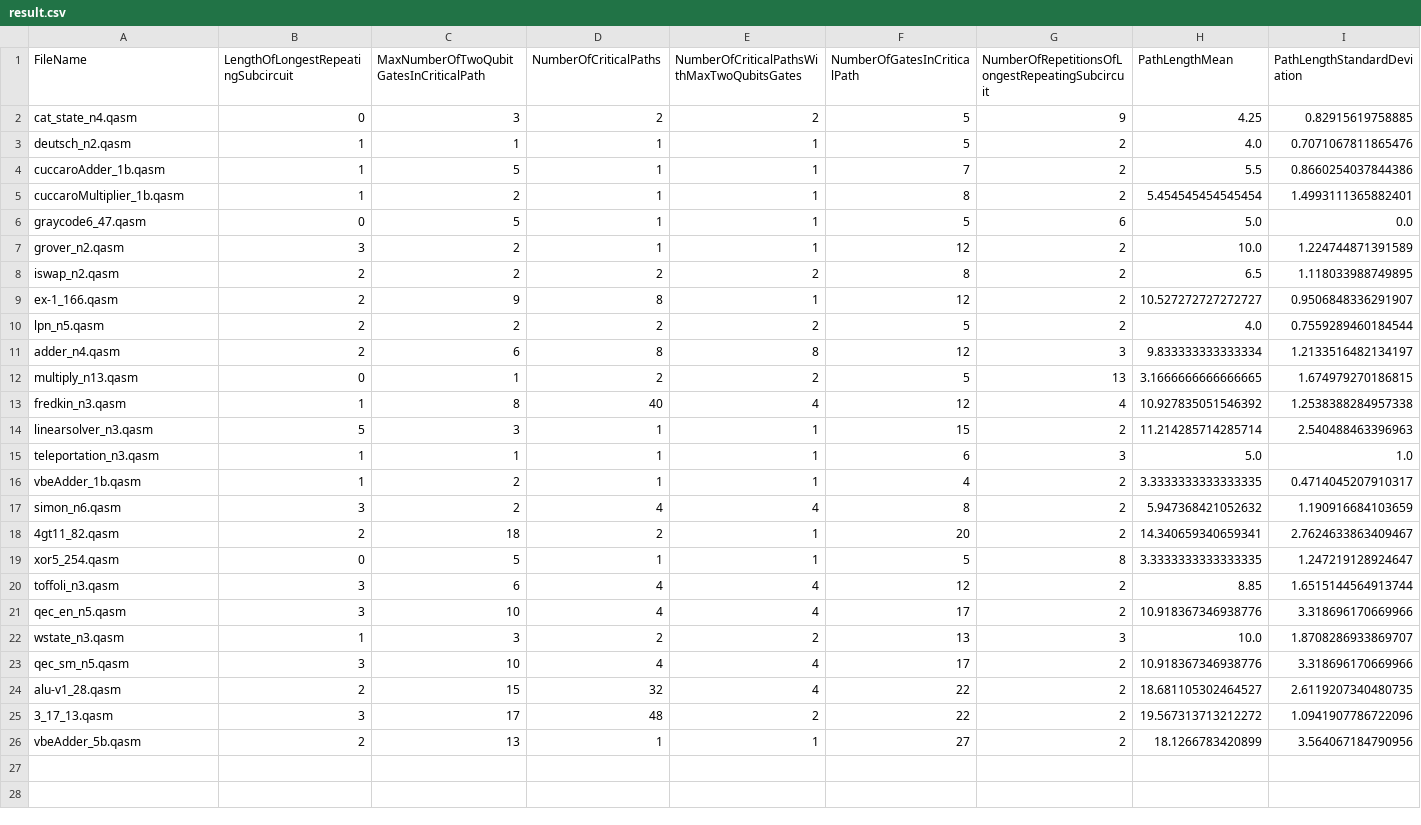
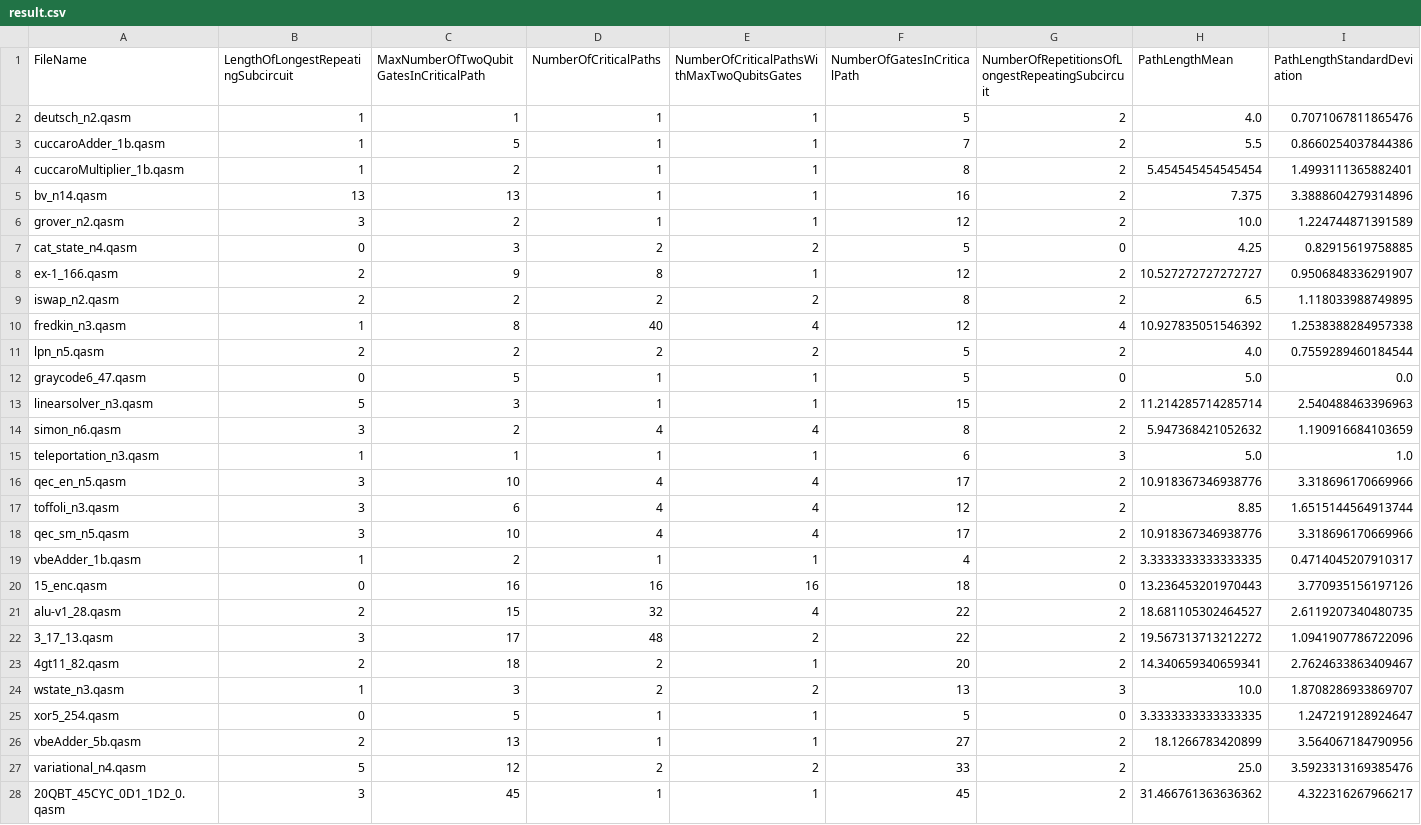
Before and after one commit to QuTech-Delft/cQASM-tools, a CSV file: result.csv, drawn as a sheet; only a part is shown; removed rows and columns are numbered as before the commit, all else as after; rows hold the shown columns only; the diff covers the shown part only; the diff names each change by its address in the sheet, - before the commit and + after, or states it on an @@ line.

```diff
--- a/result.csv
+++ b/result.csv
-row 2: cat_state_n4.qasm | 0 | 3 | 2 | 2 | 5 | 9 | 4.25 | 0.82915619758885
-row 6: graycode6_47.qasm | 0 | 5 | 1 | 1 | 5 | 6 | 5.0 | 0.0
+row 5: bv_n14.qasm | 13 | 13 | 1 | 1 | 16 | 2 | 7.375 | 3.3888604279314896
+row 7: cat_state_n4.qasm | 0 | 3 | 2 | 2 | 5 | 0 | 4.25 | 0.82915619758885
@@ row 9 moved to row 8: ex-1_166.qasm @@
@@ row 13 moved to row 10: fredkin_n3.qasm @@
@@ row 11 moved to row 30: adder_n4.qasm @@
-row 12: multiply_n13.qasm | 0 | 1 | 2 | 2 | 5 | 13 | 3.1666666666666665 | 1.674979270186815
+row 12: graycode6_47.qasm | 0 | 5 | 1 | 1 | 5 | 0 | 5.0 | 0.0
@@ row 17 moved to row 14: simon_n6.qasm @@
@@ row 21 moved to row 16: qec_en_n5.qasm @@
@@ row 20 moved to row 17: toffoli_n3.qasm @@
@@ row 23 moved to row 18: qec_sm_n5.qasm @@
-row 19: xor5_254.qasm | 0 | 5 | 1 | 1 | 5 | 8 | 3.3333333333333335 | 1.247219128924647
+row 20: 15_enc.qasm | 0 | 16 | 16 | 16 | 18 | 0 | 13.236453201970443 | 3.770935156197126
@@ row 18 moved to row 23: 4gt11_82.qasm @@
@@ row 22 moved to row 24: wstate_n3.qasm @@
+row 25: xor5_254.qasm | 0 | 5 | 1 | 1 | 5 | 0 | 3.3333333333333335 | 1.247219128924647
+row 27: variational_n4.qasm | 5 | 12 | 2 | 2 | 33 | 2 | 25.0 | 3.5923313169385476
+row 28: 20QBT_45CYC_0D1_1D2_0.qasm | 3 | 45 | 1 | 1 | 45 | 2 | 31.466761363636362 | 4.322316267966217
```
Also changed, not shown: 5 added rows elsewhere in this file, 1 other file.
